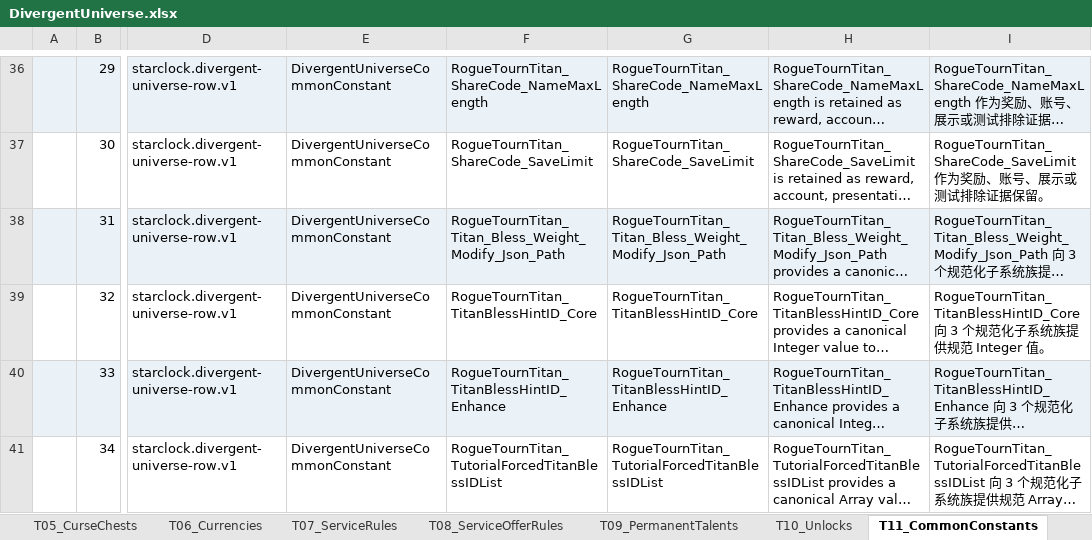
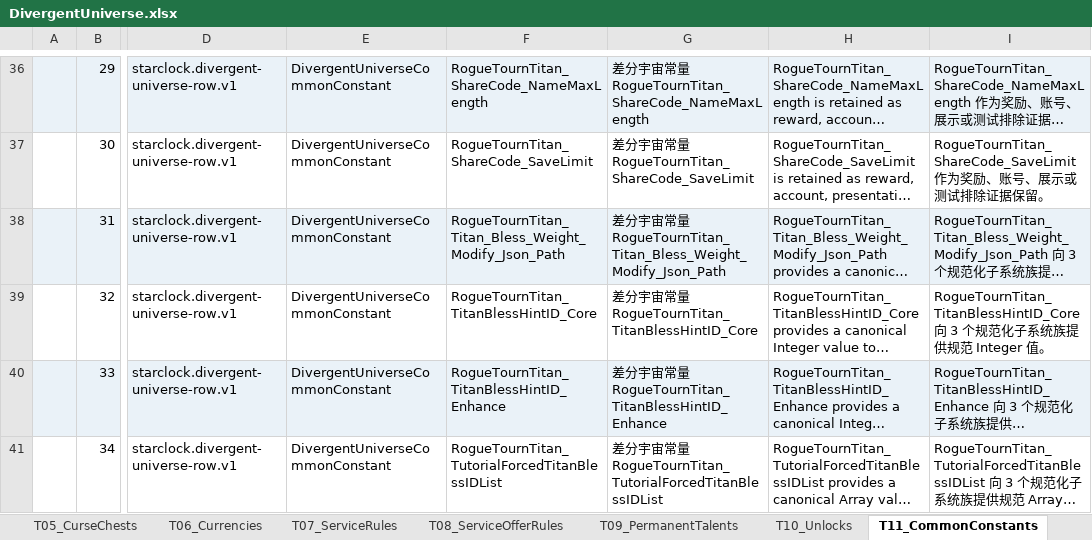
Before and after one commit to realm-labs/starclock, an Excel workbook: config/divergent-universe/data/DivergentUniverse.xlsx, sheet T11_CommonConstants, drawn as a sheet; only a part is shown, gaps mark what is left out; long unchanged cells end in …; values as stored, in another font and other column widths than the file's, no borders; conditional formats not drawn; the diff covers the shown part only; the diff names each change by its address in the sheet, - before the commit and + after, or states it on an @@ line.

```diff
--- a/config/divergent-universe/data/DivergentUniverse.xlsx (sheet T11_CommonConstants)
+++ b/config/divergent-universe/data/DivergentUniverse.xlsx (sheet T11_CommonConstants)
-G36: RogueTournTitan_ShareCode_NameMaxLength
+G36: 差分宇宙常量 RogueTournTitan_ShareCode_NameMaxLength
-G37: RogueTournTitan_ShareCode_SaveLimit
+G37: 差分宇宙常量 RogueTournTitan_ShareCode_SaveLimit
-G38: RogueTournTitan_Titan_Bless_Weight_Modify_Json_Path
+G38: 差分宇宙常量 RogueTournTitan_Titan_Bless_Weight_Modify_Json_Path
-G39: RogueTournTitan_TitanBlessHintID_Core
+G39: 差分宇宙常量 RogueTournTitan_TitanBlessHintID_Core
-G40: RogueTournTitan_TitanBlessHintID_Enhance
+G40: 差分宇宙常量 RogueTournTitan_TitanBlessHintID_Enhance
-G41: RogueTournTitan_TutorialForcedTitanBlessIDList
+G41: 差分宇宙常量 RogueTournTitan_TutorialForcedTitanBlessIDList
```
Also changed, not shown: 28 edited cells elsewhere in this sheet, sheet T13_RoomMarks, config/divergent-universe-generated/templates/DivergentUniverse.xlsx, config/divergent-universe-generated/templates/DivergentUniverseBindings.xlsx, 17 other files.
